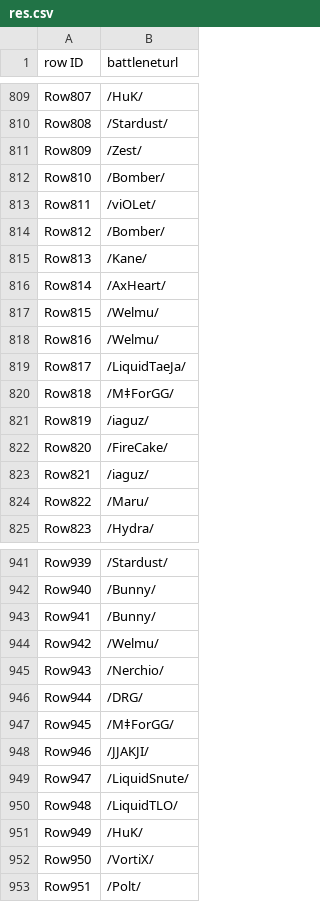
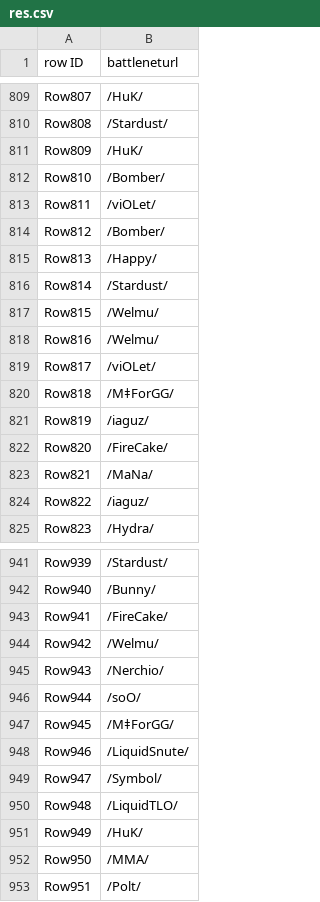
Before and after one commit to ArthurPichotUtrera/PDC4, a CSV file: res.csv, drawn as a sheet; only a part is shown, gaps mark what is left out; the diff covers the shown part only.

```diff
--- a/res.csv
+++ b/res.csv
@@ -810,3 +810,3 @@ Row807,/HuK/
 Row808,/Stardust/
-Row809,/Zest/
+Row809,/HuK/
 Row810,/Bomber/
@@ -814,7 +814,7 @@ Row811,/viOLet/
 Row812,/Bomber/
-Row813,/Kane/
-Row814,/AxHeart/
+Row813,/Happy/
+Row814,/Stardust/
 Row815,/Welmu/
 Row816,/Welmu/
-Row817,/LiquidTaeJa/
+Row817,/viOLet/
 Row818,/MǂForGG/
@@ -822,4 +822,4 @@ Row819,/iaguz/
 Row820,/FireCake/
-Row821,/iaguz/
-Row822,/Maru/
+Row821,/MaNa/
+Row822,/iaguz/
 Row823,/Hydra/
@@ -942,12 +942,12 @@ Row939,/Stardust/
 Row940,/Bunny/
-Row941,/Bunny/
+Row941,/FireCake/
 Row942,/Welmu/
 Row943,/Nerchio/
-Row944,/DRG/
+Row944,/soO/
 Row945,/MǂForGG/
-Row946,/JJAKJI/
-Row947,/LiquidSnute/
+Row946,/LiquidSnute/
+Row947,/Symbol/
 Row948,/LiquidTLO/
 Row949,/HuK/
-Row950,/VortiX/
+Row950,/MMA/
 Row951,/Polt/
```
Also changed, not shown: 136 edited cells elsewhere in this file, 2 other files.
